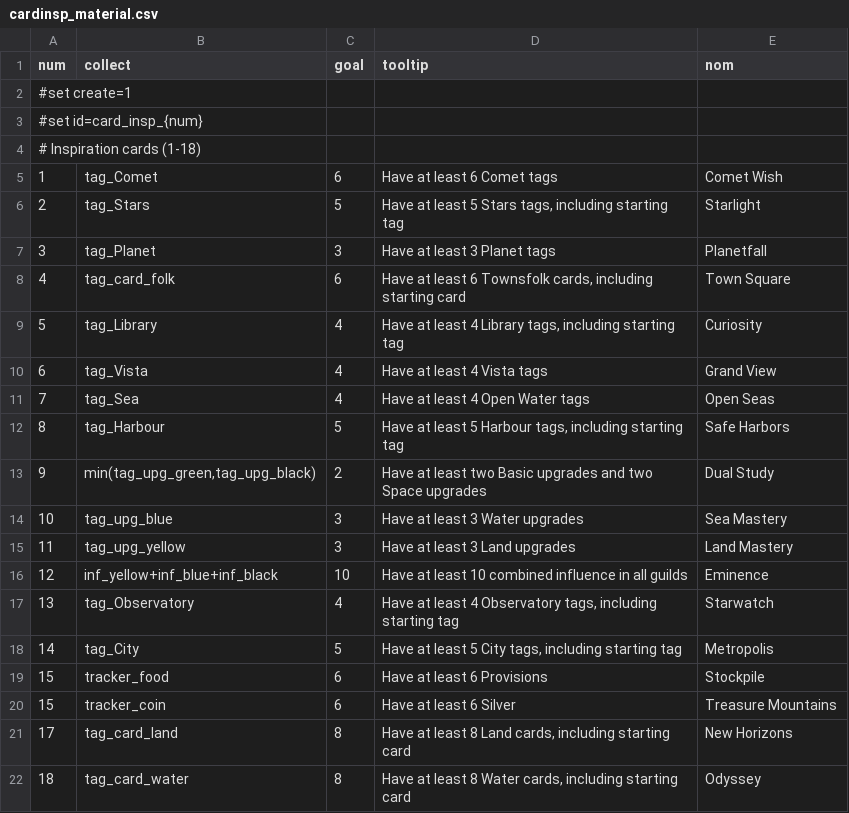
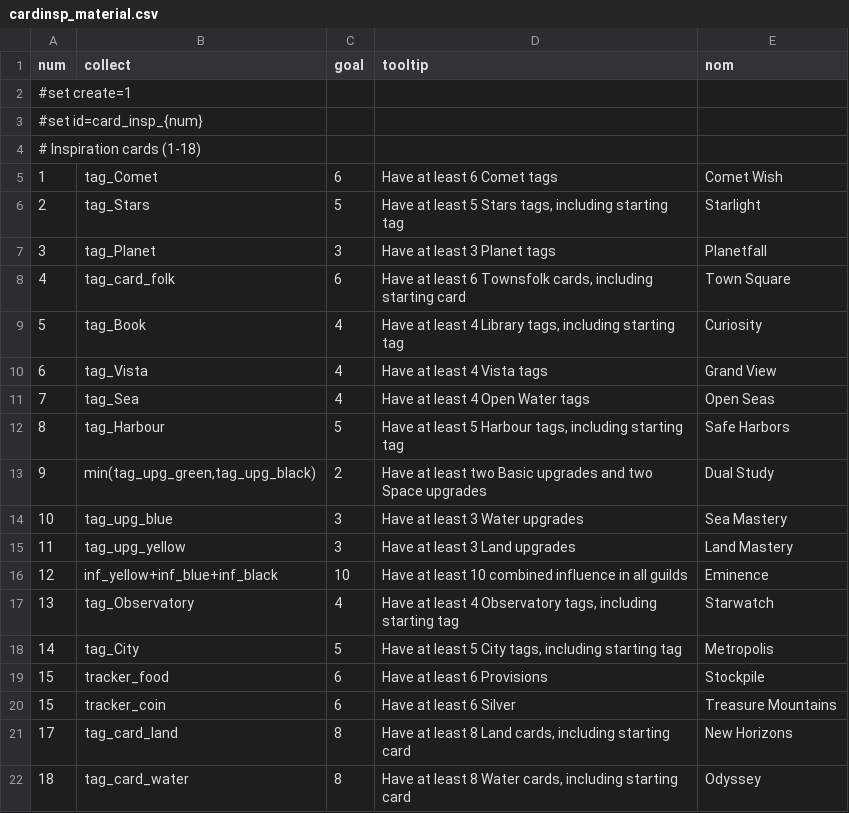
Before and after one commit to elaskavaia/bga-wayfarers, a CSV file: misc/cardinsp_material.csv, drawn as a sheet.

```diff
--- a/misc/cardinsp_material.csv
+++ b/misc/cardinsp_material.csv
@@ -8,3 +8,3 @@ num|collect|goal|tooltip|nom
 4|tag_card_folk|6|Have at least 6 Townsfolk cards, including starting card|Town Square
-5|tag_Library|4|Have at least 4 Library tags, including starting tag|Curiosity
+5|tag_Book|4|Have at least 4 Library tags, including starting tag|Curiosity
 6|tag_Vista|4|Have at least 4 Vista tags|Grand View
```
Also changed, not shown: misc/cardwater_material.csv, misc/token_material.csv, 1 other file.
